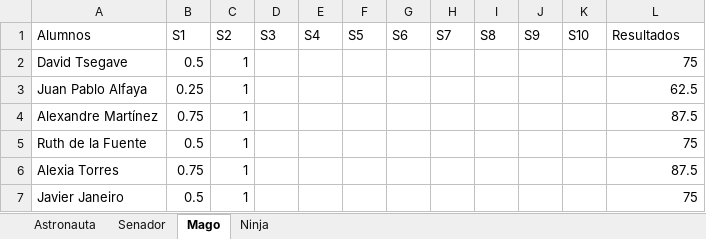
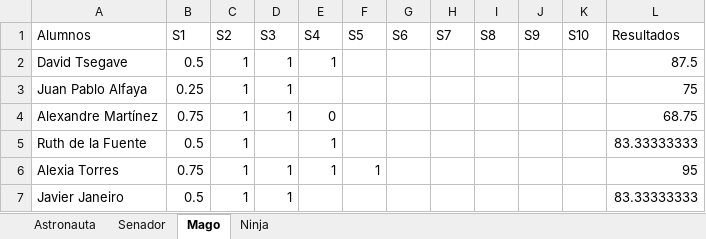
Before and after one commit to Asintota/2CD, an Excel workbook: actitud.xlsx, sheet Mago, drawn as a sheet; values as stored, in another font and other column widths than the file's, no borders; the diff names each change by its address in the sheet, - before the commit and + after, or states it on an @@ line.

```diff
--- a/actitud.xlsx (sheet Mago)
+++ b/actitud.xlsx (sheet Mago)
-D2:D4 (S3): (empty)
+D2:D4 (S3): 1
-E2 (S4): (empty)
+E2 (S4): 1
-L2 (Resultados): 75
+L2 (Resultados): 87.5
-L3 (Resultados): 62.5
+L3 (Resultados): 75
-E4 (S4): (empty)
+E4 (S4): 0
-L4 (Resultados): 87.5
+L4 (Resultados): 68.75
-E5:E6 (S4): (empty)
+E5:E6 (S4): 1
-L5 (Resultados): 75
+L5 (Resultados): 83.33333333
-D6:D7 (S3): (empty)
+D6:D7 (S3): 1
-F6 (S5): (empty)
+F6 (S5): 1
-L6 (Resultados): 87.5
+L6 (Resultados): 95
-L7 (Resultados): 75
+L7 (Resultados): 83.33333333
```
Also changed, not shown: sheet Ninja, sheet Astronauta, sheet Senador, 20 other files.
